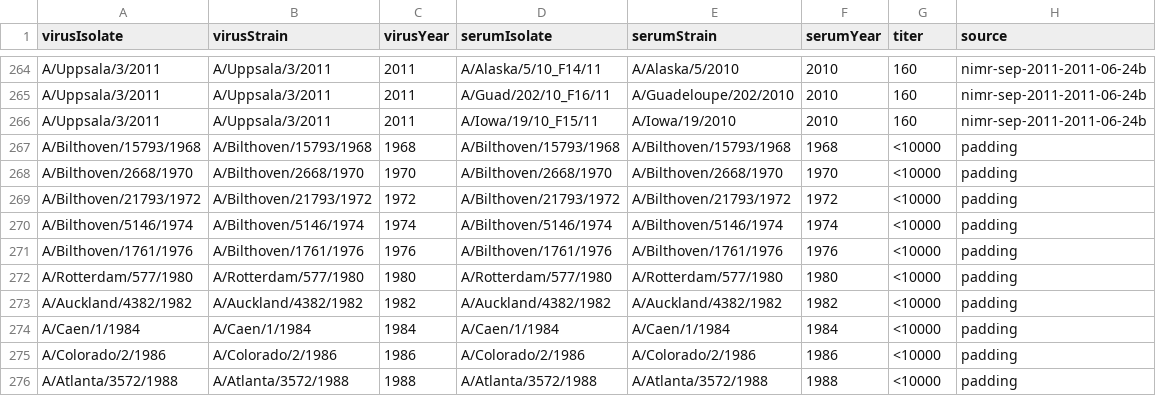
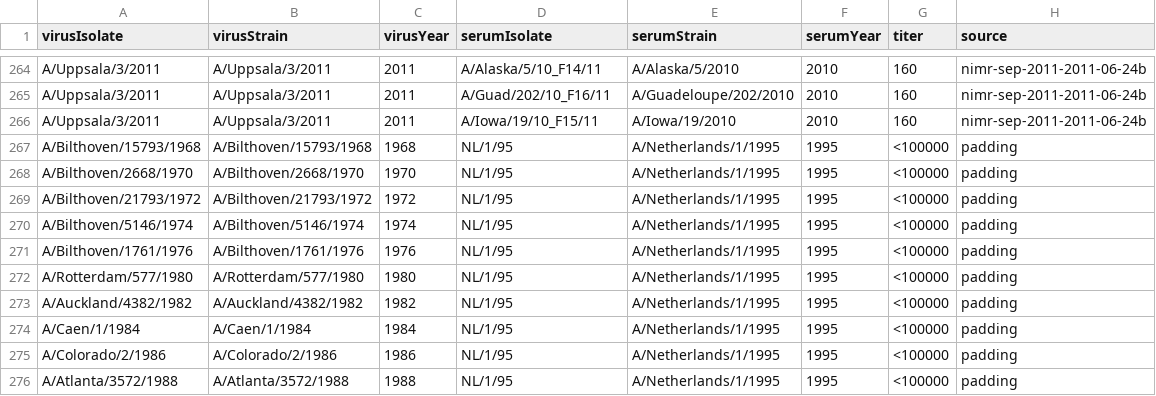
Before and after one commit to lixingguang/stem, a TSV file: spec/test_hi_padded.tsv, drawn as a sheet; only a part is shown, gaps mark what is left out; the diff covers the shown part only.

Commit message:
Move to empirical trees in spec.

```diff
--- a/spec/test_hi_padded.tsv
+++ b/spec/test_hi_padded.tsv
@@ -266,11 +266,11 @@ A/Uppsala/3/2011	A/Uppsala/3/2011	2011	A/Guad/202/10_F16/11	A/Guadeloupe/202/201
 A/Uppsala/3/2011	A/Uppsala/3/2011	2011	A/Iowa/19/10_F15/11	A/Iowa/19/2010	2010	160	nimr-sep-2011-2011-06-24b
-A/Bilthoven/15793/1968	A/Bilthoven/15793/1968	1968	A/Bilthoven/15793/1968	A/Bilthoven/15793/1968	1968	<10000	padding
-A/Bilthoven/2668/1970	A/Bilthoven/2668/1970	1970	A/Bilthoven/2668/1970	A/Bilthoven/2668/1970	1970	<10000	padding
-A/Bilthoven/21793/1972	A/Bilthoven/21793/1972	1972	A/Bilthoven/21793/1972	A/Bilthoven/21793/1972	1972	<10000	padding
-A/Bilthoven/5146/1974	A/Bilthoven/5146/1974	1974	A/Bilthoven/5146/1974	A/Bilthoven/5146/1974	1974	<10000	padding
-A/Bilthoven/1761/1976	A/Bilthoven/1761/1976	1976	A/Bilthoven/1761/1976	A/Bilthoven/1761/1976	1976	<10000	padding
-A/Rotterdam/577/1980	A/Rotterdam/577/1980	1980	A/Rotterdam/577/1980	A/Rotterdam/577/1980	1980	<10000	padding
-A/Auckland/4382/1982	A/Auckland/4382/1982	1982	A/Auckland/4382/1982	A/Auckland/4382/1982	1982	<10000	padding
-A/Caen/1/1984	A/Caen/1/1984	1984	A/Caen/1/1984	A/Caen/1/1984	1984	<10000	padding
-A/Colorado/2/1986	A/Colorado/2/1986	1986	A/Colorado/2/1986	A/Colorado/2/1986	1986	<10000	padding
-A/Atlanta/3572/1988	A/Atlanta/3572/1988	1988	A/Atlanta/3572/1988	A/Atlanta/3572/1988	1988	<10000	padding
+A/Bilthoven/15793/1968	A/Bilthoven/15793/1968	1968	NL/1/95	A/Netherlands/1/1995	1995	<100000	padding
+A/Bilthoven/2668/1970	A/Bilthoven/2668/1970	1970	NL/1/95	A/Netherlands/1/1995	1995	<100000	padding
+A/Bilthoven/21793/1972	A/Bilthoven/21793/1972	1972	NL/1/95	A/Netherlands/1/1995	1995	<100000	padding
+A/Bilthoven/5146/1974	A/Bilthoven/5146/1974	1974	NL/1/95	A/Netherlands/1/1995	1995	<100000	padding
+A/Bilthoven/1761/1976	A/Bilthoven/1761/1976	1976	NL/1/95	A/Netherlands/1/1995	1995	<100000	padding
+A/Rotterdam/577/1980	A/Rotterdam/577/1980	1980	NL/1/95	A/Netherlands/1/1995	1995	<100000	padding
+A/Auckland/4382/1982	A/Auckland/4382/1982	1982	NL/1/95	A/Netherlands/1/1995	1995	<100000	padding
+A/Caen/1/1984	A/Caen/1/1984	1984	NL/1/95	A/Netherlands/1/1995	1995	<100000	padding
+A/Colorado/2/1986	A/Colorado/2/1986	1986	NL/1/95	A/Netherlands/1/1995	1995	<100000	padding
+A/Atlanta/3572/1988	A/Atlanta/3572/1988	1988	NL/1/95	A/Netherlands/1/1995	1995	<100000	padding
```
Also changed, not shown: 64 edited cells elsewhere in this file, 5 other files.
